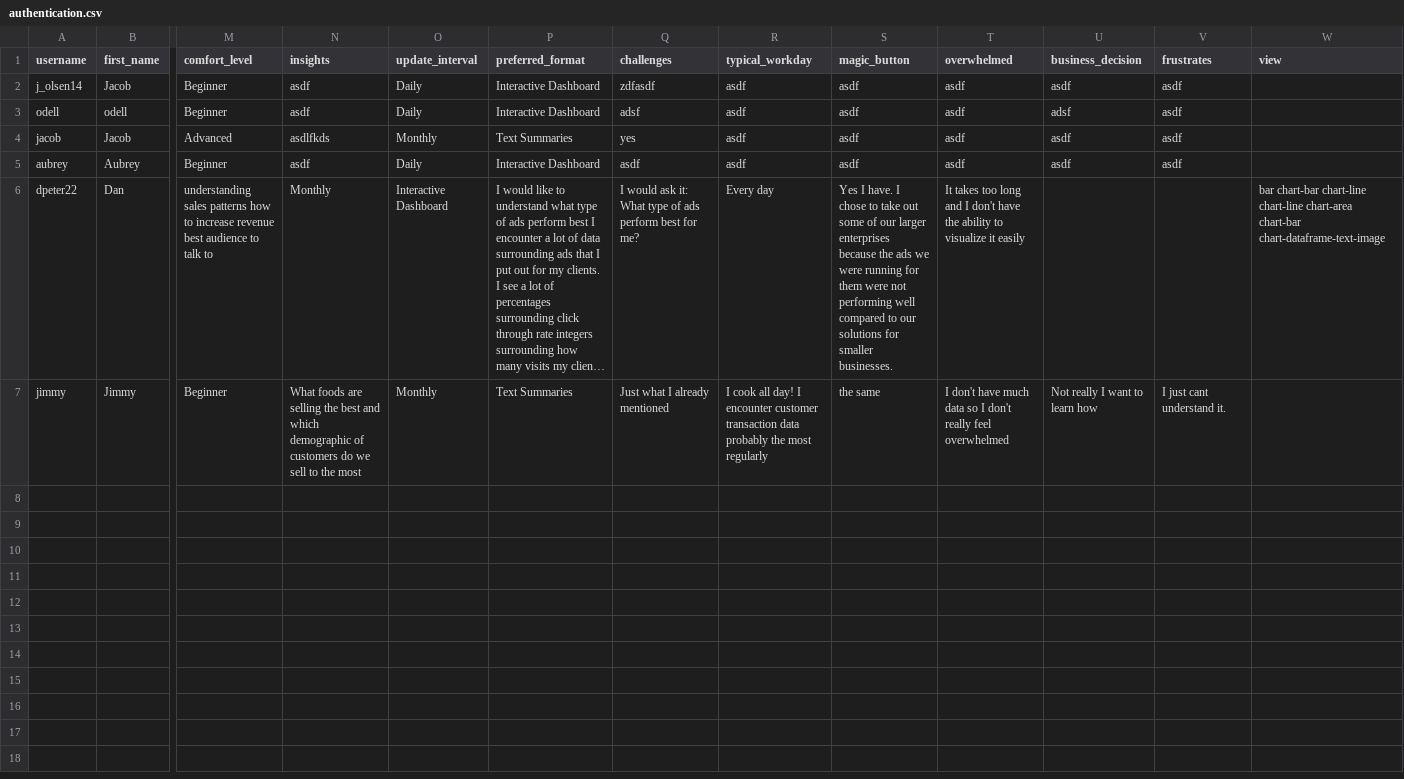
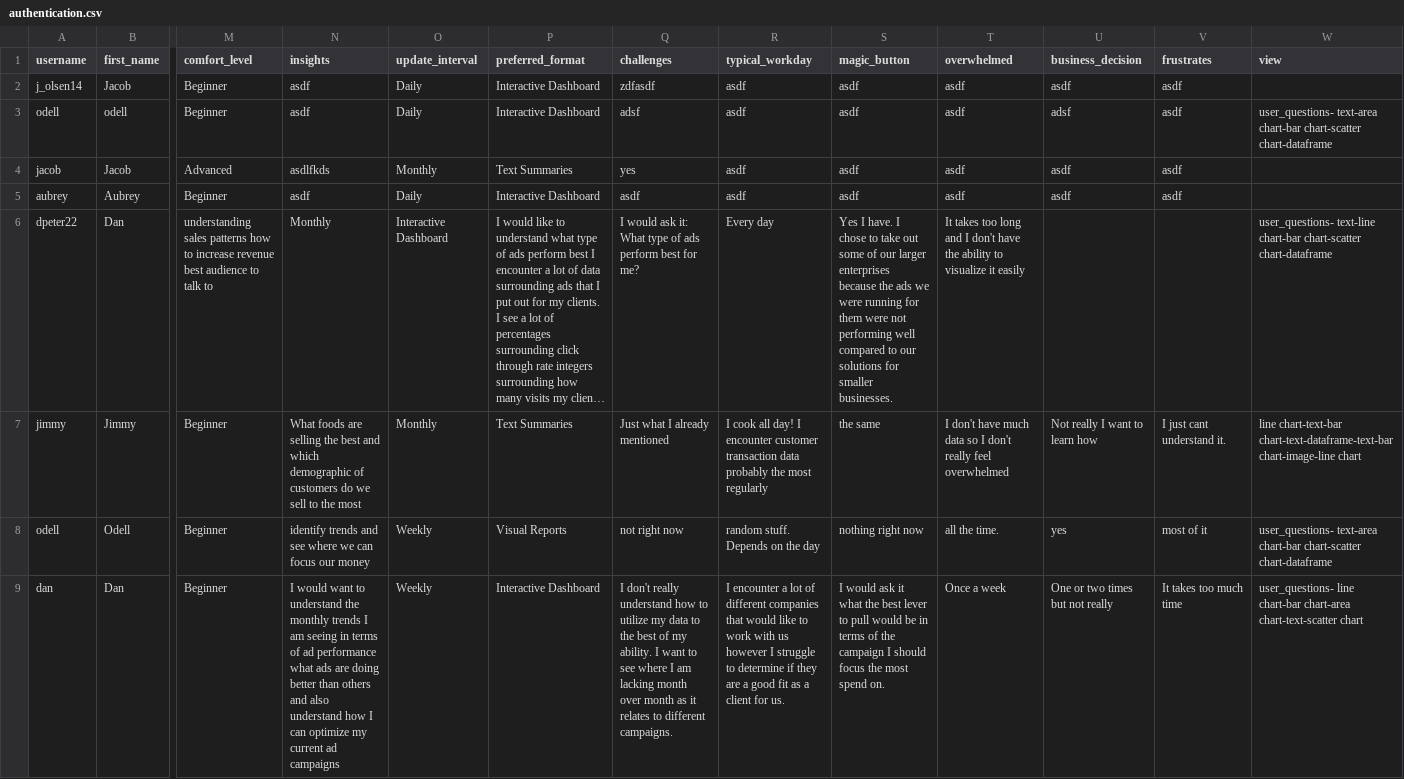
Before and after one commit to jolsen08/butler, a CSV file: authentication.csv, drawn as a sheet; only a part is shown, gaps mark what is left out; long unchanged cells end in …; rows hold the shown columns only; the diff names each change by its address in the sheet, - before the commit and + after, or states it on an @@ line.

```diff
--- a/authentication.csv
+++ b/authentication.csv
-W3 (view): (empty)
+W3 (view): user_questions- text-area chart-bar chart-scatter chart-dataframe
-W6 (view): bar chart-bar chart-line chart-line chart-area chart-bar chart-dataframe-text-image
+W6 (view): user_questions- text-line chart-bar chart-scatter chart-dataframe
-W7 (view): (empty)
+W7 (view): line chart-text-bar chart-text-dataframe-text-bar chart-image-line chart
+row 8: odell | Odell | Beginner | identify trends and see where we can focus our money | Weekly | Visual Reports | not right now | random stuff. Depends on the day | nothing right now | all the time. | yes | most of it | user_questions- text-area chart-bar chart-scatter chart-dataframe
+row 9: dan | Dan | Beginner | I would want to understand the monthly trends I am seeing in terms of ad performance what ads are doing better than others and also understand how I can optimize my current ad campaigns | Weekly | Interactive Dashboard | I don't really understand how to utilize my data to the best of my ability. I want to see where I am lacking month over month as it relates to different campaigns. | I encounter a lot of different companies that would like to work with us however I struggle to determine if they are a good fit as a client for us. | I would ask it what the best lever to pull would be in terms of the campaign I should focus the most spend on. | Once a week | One or two times but not really | It takes too much time | user_questions- line chart-bar chart-area chart-text-scatter chart
```
Also changed, not shown: 10 other files.
